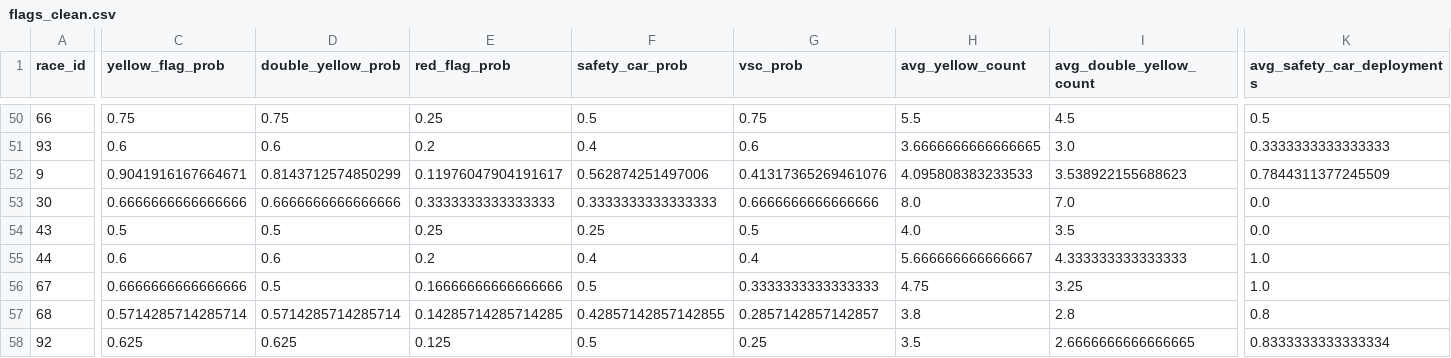
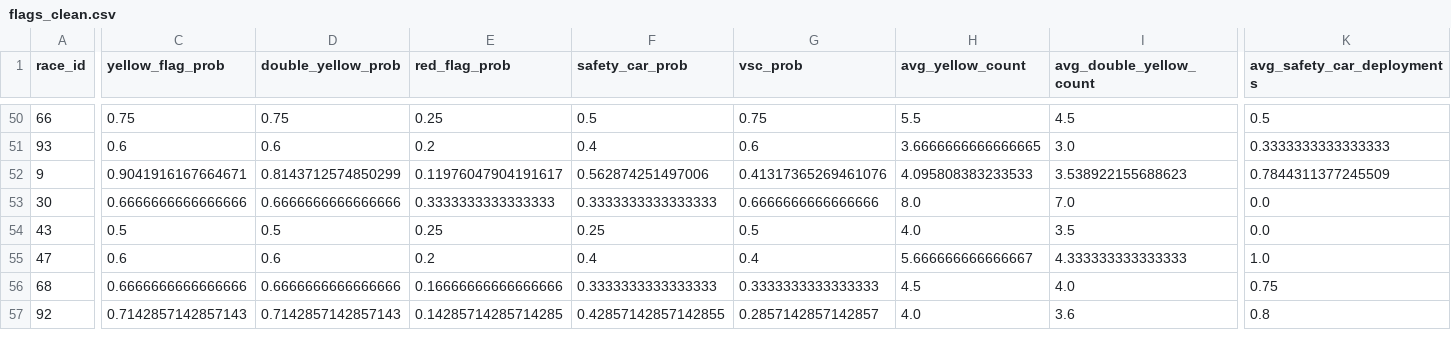
Before and after one commit to JackRWilson/Formula-1-Predictions-Project, a CSV file: data/clean/flags_clean.csv, drawn as a sheet; only a part is shown, gaps mark what is left out; removed rows and columns are numbered as before the commit, all else as after; rows hold the shown columns only; the diff covers the shown part only; the diff names each change by its address in the sheet, - before the commit and + after, or states it on an @@ line.

```diff
--- a/data/clean/flags_clean.csv
+++ b/data/clean/flags_clean.csv
-A55 (race_id): 44
+A55 (race_id): 47
-row 56: 67 | 0.6666666666666666 | 0.5 | 0.16666666666666666 | 0.5 | 0.3333333333333333 | 4.75 | 3.25 | 1.0
-C56 (yellow_flag_prob): 0.5714285714285714
+C56 (yellow_flag_prob): 0.6666666666666666
-D56 (double_yellow_prob): 0.5714285714285714
+D56 (double_yellow_prob): 0.6666666666666666
-E56 (red_flag_prob): 0.14285714285714285
+E56 (red_flag_prob): 0.16666666666666666
-F56 (safety_car_prob): 0.42857142857142855
+F56 (safety_car_prob): 0.3333333333333333
-G56 (vsc_prob): 0.2857142857142857
+G56 (vsc_prob): 0.3333333333333333
-H56 (avg_yellow_count): 3.8
+H56 (avg_yellow_count): 4.5
-I56 (avg_double_yellow_count): 2.8
+I56 (avg_double_yellow_count): 4.0
-K56 (avg_safety_car_deployments): 0.8
+K56 (avg_safety_car_deployments): 0.75
-C57 (yellow_flag_prob): 0.625
+C57 (yellow_flag_prob): 0.7142857142857143
-D57 (double_yellow_prob): 0.625
+D57 (double_yellow_prob): 0.7142857142857143
-E57 (red_flag_prob): 0.125
+E57 (red_flag_prob): 0.14285714285714285
-F57 (safety_car_prob): 0.5
+F57 (safety_car_prob): 0.42857142857142855
-G57 (vsc_prob): 0.25
+G57 (vsc_prob): 0.2857142857142857
-H57 (avg_yellow_count): 3.5
+H57 (avg_yellow_count): 4.0
-I57 (avg_double_yellow_count): 2.6666666666666665
+I57 (avg_double_yellow_count): 3.6
-K57 (avg_safety_car_deployments): 0.8333333333333334
+K57 (avg_safety_car_deployments): 0.8
```
Also changed, not shown: 1 added row and 96 edited cells elsewhere in this file, data/clean/circuits_clean.csv, data/clean/pit_stops_clean_2016-2017.csv, 7 other files.
